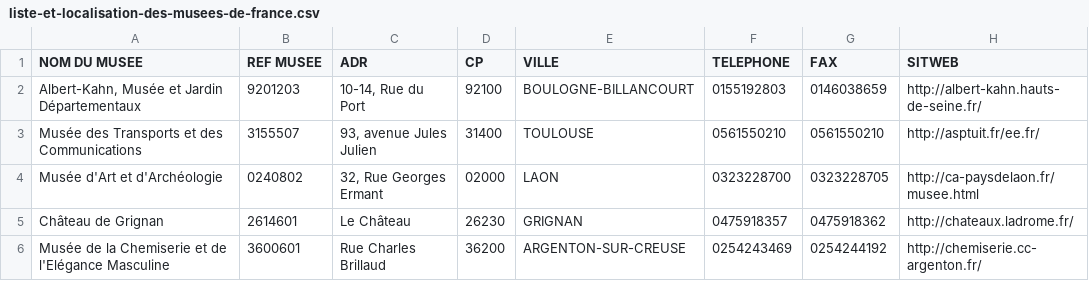
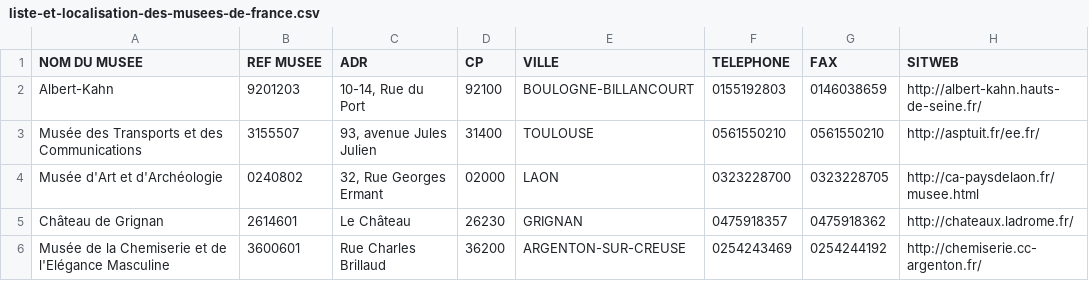
Before and after one commit to papposilene/france-museums-data, a CSV file: localisation/liste-et-localisation-des-musees-de-france.csv, drawn as a sheet; only a part is shown; the diff names each change by its address in the sheet, - before the commit and + after, or states it on an @@ line.

Commit message:
Localisation: python script updated

```diff
--- a/localisation/liste-et-localisation-des-musees-de-france.csv
+++ b/localisation/liste-et-localisation-des-musees-de-france.csv
-A2 (NOM DU MUSEE): Albert-Kahn, Musée et Jardin Départementaux
+A2 (NOM DU MUSEE): Albert-Kahn
```
Also changed, not shown: 2 other files.
